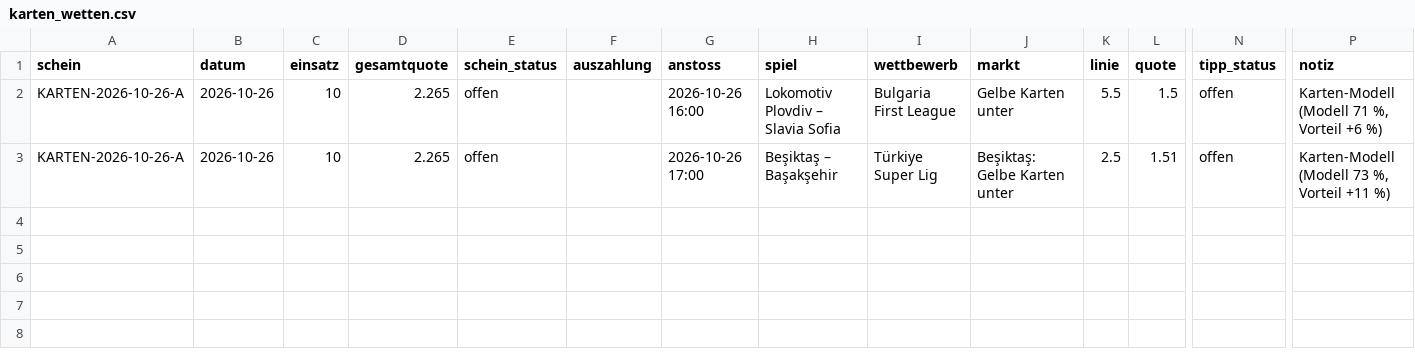
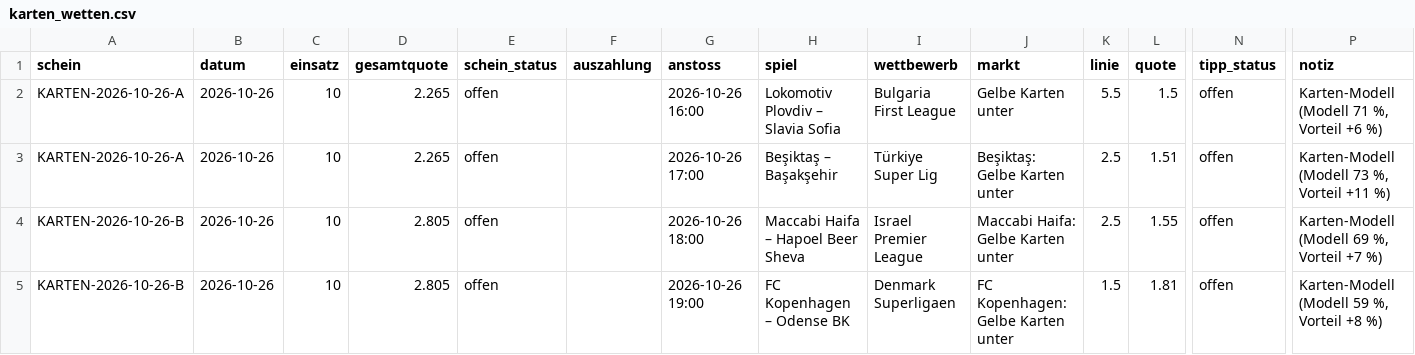
Before and after one commit to peatxxxx-star/trend-scanner, a CSV file: karten_wetten.csv, drawn as a sheet; only a part is shown, gaps mark what is left out; rows hold the shown columns only; the diff names each change by its address in the sheet, - before the commit and + after, or states it on an @@ line.

```diff
--- a/karten_wetten.csv
+++ b/karten_wetten.csv
+row 4: KARTEN-2026-10-26-B | 2026-10-26 | 10 | 2.805 | offen |  | 2026-10-26 18:00 | Maccabi Haifa – Hapoel Beer Sheva | Israel Premier League | Maccabi Haifa: Gelbe Karten unter | 2.5 | 1.55 | offen | Karten-Modell (Modell 69 %, Vorteil +7 %)
+row 5: KARTEN-2026-10-26-B | 2026-10-26 | 10 | 2.805 | offen |  | 2026-10-26 19:00 | FC Kopenhagen – Odense BK | Denmark Superligaen | FC Kopenhagen: Gelbe Karten unter | 1.5 | 1.81 | offen | Karten-Modell (Modell 59 %, Vorteil +8 %)
```
